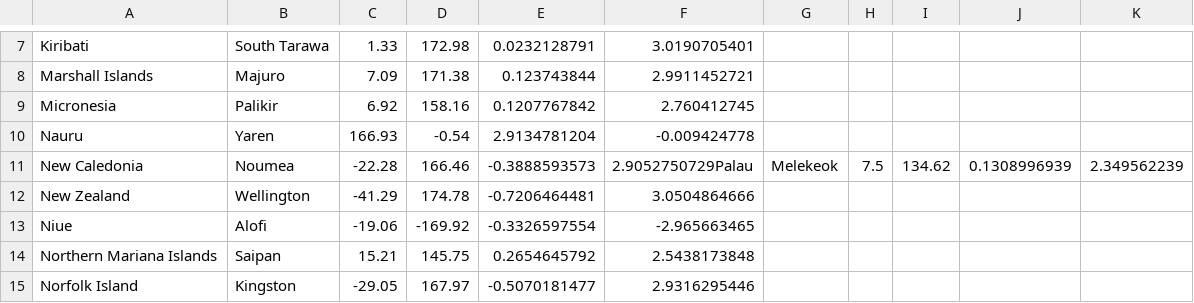
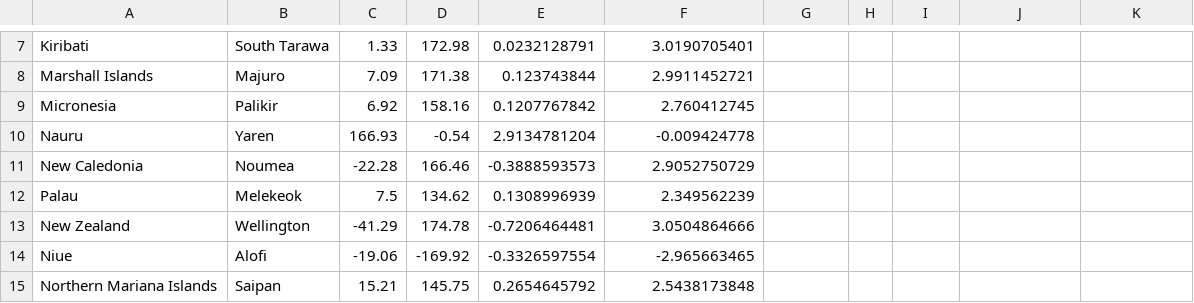
Before and after one commit to danielpecak/salesman, a CSV file: data/oceania.csv, drawn as a sheet; only a part is shown, gaps mark what is left out; the shorter side is filled out with more unchanged rows.

```diff
--- a/data/oceania.csv
+++ b/data/oceania.csv
@@ -10,3 +10,4 @@ Micronesia;Palikir;6.92;158.16;0.1207767842;2.760412745
 Nauru;Yaren;166.93;-0.54;2.9134781204;-0.009424778
-New Caledonia;Noumea;-22.28;166.46;-0.3888593573;2.9052750729Palau;Melekeok;7.5;134.62;0.1308996939;2.349562239
+New Caledonia;Noumea;-22.28;166.46;-0.3888593573;2.9052750729
+Palau;Melekeok;7.5;134.62;0.1308996939;2.349562239
 New Zealand;Wellington;-41.29;174.78;-0.7206464481;3.0504864666
```
Also changed, not shown: data/asia.csv, data/north-america.csv, 3 other files.
